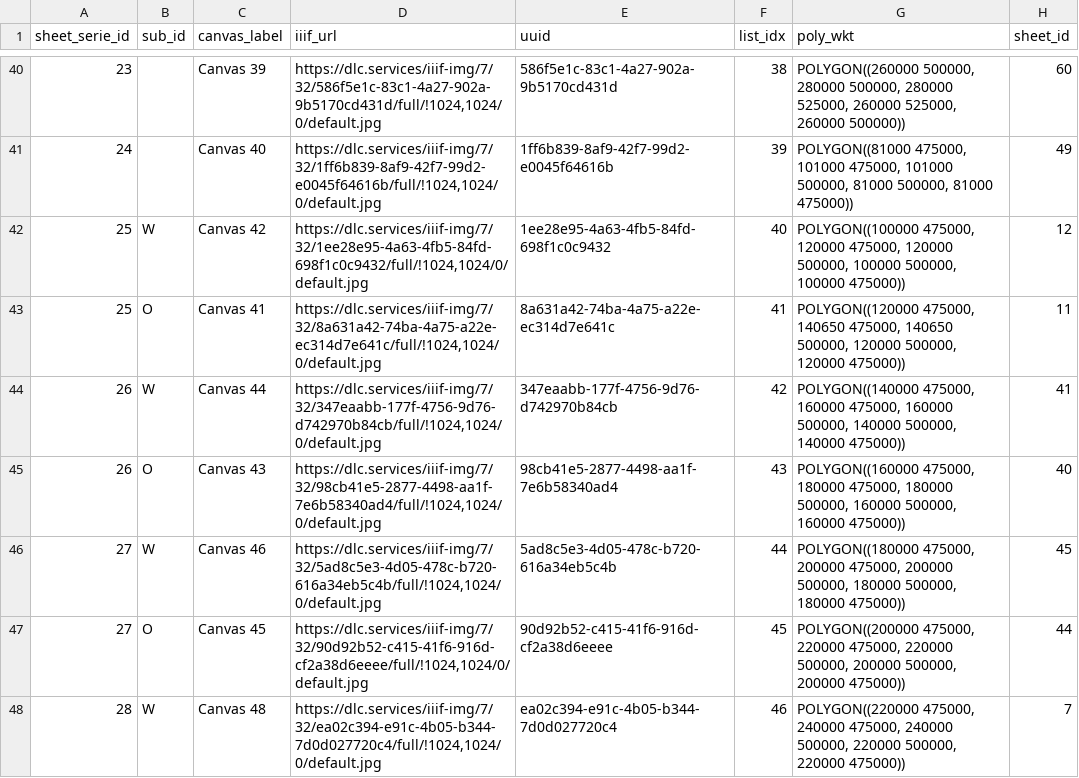
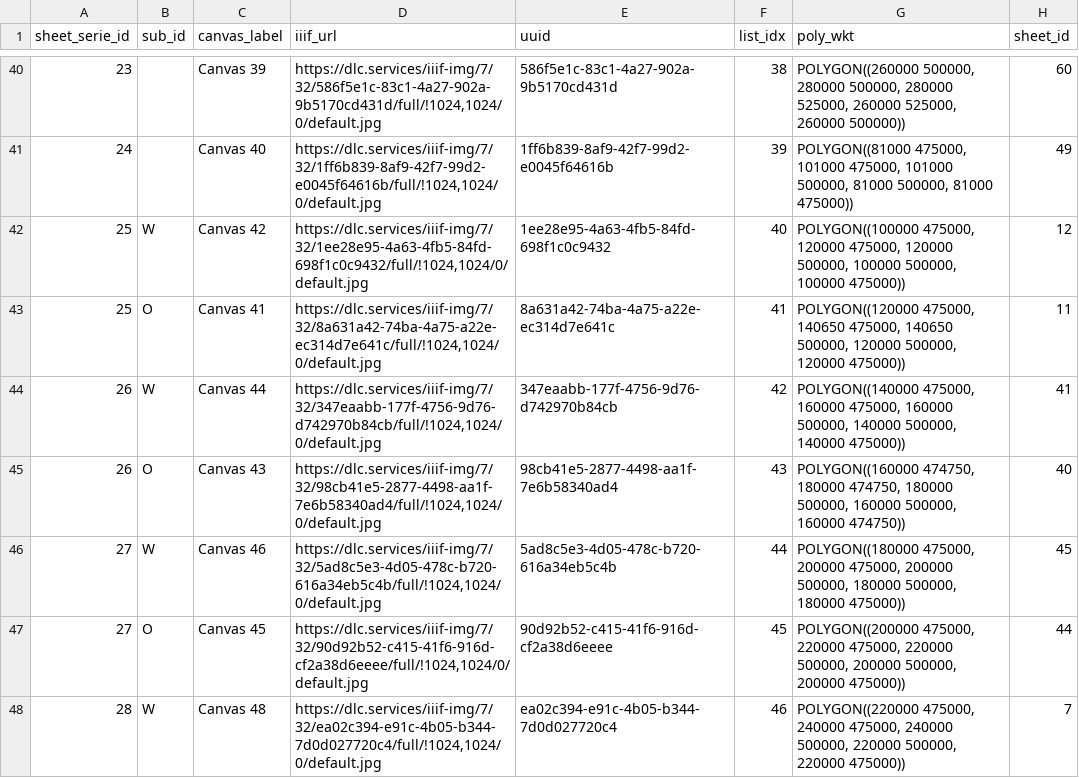
Before and after one commit to bmmeijers/mapedge-series, a TSV file: wsk/sheet_index/ed3/wsk_ed3.tsv, drawn as a sheet; only a part is shown, gaps mark what is left out.

Commit message:
WSK Ed3 Sheet 26.O

```diff
--- a/wsk/sheet_index/ed3/wsk_ed3.tsv
+++ b/wsk/sheet_index/ed3/wsk_ed3.tsv
@@ -44,3 +44,3 @@ sheet_serie_id	sub_id	canvas_label	iiif_url	uuid	list_idx	poly_wkt	sheet_id
 26	W	Canvas 44	https://dlc.services/iiif-img/7/32/347eaabb-177f-4756-9d76-d742970b84cb/full/!1024,1024/0/default.jpg	347eaabb-177f-4756-9d76-d742970b84cb	42	POLYGON((140000 475000, 160000 475000, 160000 500000, 140000 500000, 140000 475000))	41
-26	O	Canvas 43	https://dlc.services/iiif-img/7/32/98cb41e5-2877-4498-aa1f-7e6b58340ad4/full/!1024,1024/0/default.jpg	98cb41e5-2877-4498-aa1f-7e6b58340ad4	43	POLYGON((160000 475000, 180000 475000, 180000 500000, 160000 500000, 160000 475000))	40
+26	O	Canvas 43	https://dlc.services/iiif-img/7/32/98cb41e5-2877-4498-aa1f-7e6b58340ad4/full/!1024,1024/0/default.jpg	98cb41e5-2877-4498-aa1f-7e6b58340ad4	43	POLYGON((160000 474750, 180000 474750, 180000 500000, 160000 500000, 160000 474750))	40
 27	W	Canvas 46	https://dlc.services/iiif-img/7/32/5ad8c5e3-4d05-478c-b720-616a34eb5c4b/full/!1024,1024/0/default.jpg	5ad8c5e3-4d05-478c-b720-616a34eb5c4b	44	POLYGON((180000 475000, 200000 475000, 200000 500000, 180000 500000, 180000 475000))	45
```
Also changed, not shown: 3 other files.
